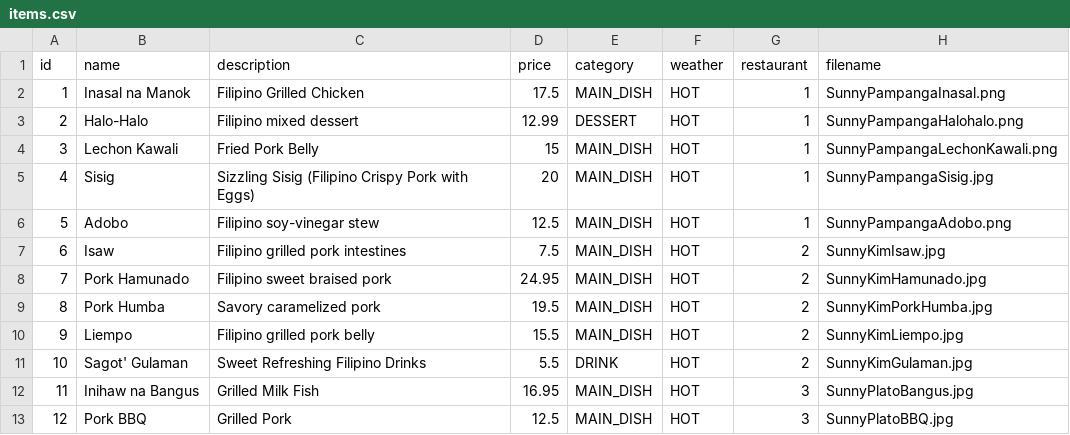
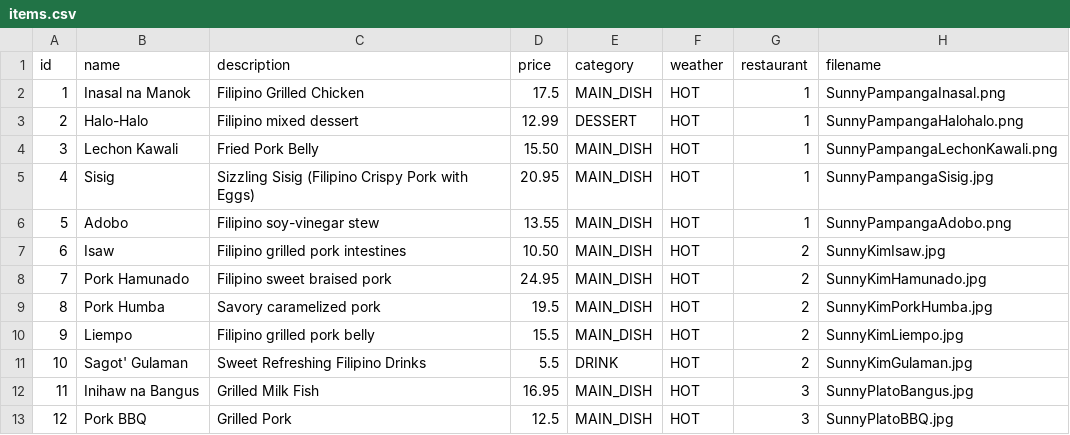
Before and after one commit to charlz1202/panlasang_panahon, a CSV file: frontend/items.csv, drawn as a sheet; only a part is shown; the diff covers the shown part only.

```diff
--- a/frontend/items.csv
+++ b/frontend/items.csv
@@ -3,6 +3,6 @@ id,name,description,price,category,weather,restaurant,filename
 2,Halo-Halo,Filipino mixed dessert,12.99,DESSERT,HOT,1,SunnyPampangaHalohalo.png
-3,Lechon Kawali,Fried Pork Belly,15,MAIN_DISH,HOT,1,SunnyPampangaLechonKawali.png
-4,Sisig,Sizzling Sisig (Filipino Crispy Pork with Eggs),20,MAIN_DISH,HOT,1,SunnyPampangaSisig.jpg
-5,Adobo,Filipino soy-vinegar stew,12.5,MAIN_DISH,HOT,1,SunnyPampangaAdobo.png
-6,Isaw,Filipino grilled pork intestines,7.5,MAIN_DISH,HOT,2,SunnyKimIsaw.jpg
+3,Lechon Kawali,Fried Pork Belly,15.50,MAIN_DISH,HOT,1,SunnyPampangaLechonKawali.png
+4,Sisig,Sizzling Sisig (Filipino Crispy Pork with Eggs),20.95,MAIN_DISH,HOT,1,SunnyPampangaSisig.jpg
+5,Adobo,Filipino soy-vinegar stew,13.55,MAIN_DISH,HOT,1,SunnyPampangaAdobo.png
+6,Isaw,Filipino grilled pork intestines,10.50,MAIN_DISH,HOT,2,SunnyKimIsaw.jpg
 7,Pork Hamunado,Filipino sweet braised pork,24.95,MAIN_DISH,HOT,2,SunnyKimHamunado.jpg
```
Also changed, not shown: 20 added rows and 6 edited cells elsewhere in this file, 25 other files.
